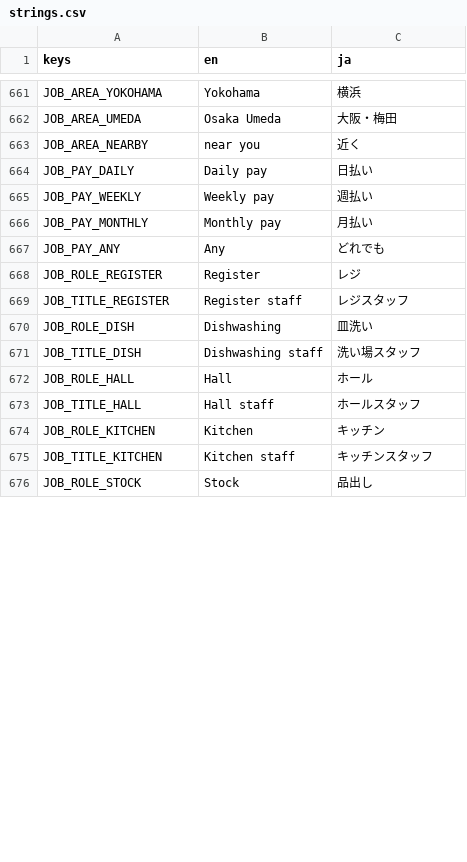
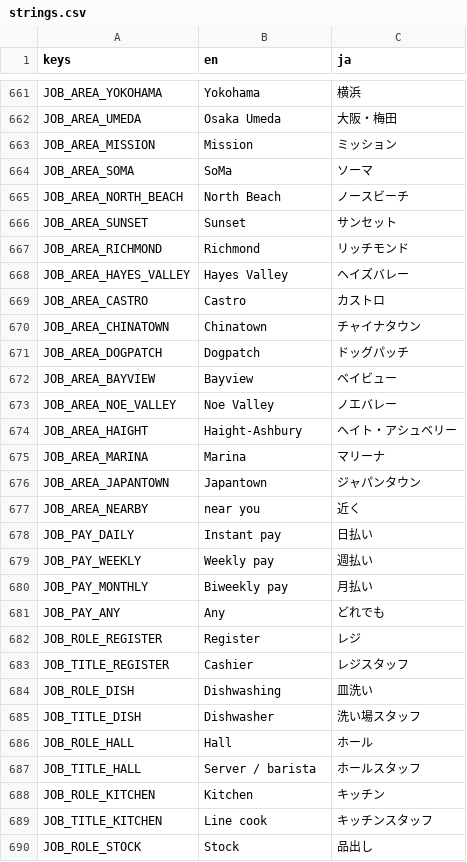
Before and after one commit to FallseF/paw-time, a CSV file: apps/worker/i18n/strings.csv, drawn as a sheet; only a part is shown, gaps mark what is left out; the diff covers the shown part only.

```diff
--- a/apps/worker/i18n/strings.csv
+++ b/apps/worker/i18n/strings.csv
@@ -689,15 +689,29 @@ JOB_AREA_YOKOHAMA,Yokohama,横浜
 JOB_AREA_UMEDA,Osaka Umeda,大阪・梅田
+JOB_AREA_MISSION,Mission,ミッション
+JOB_AREA_SOMA,SoMa,ソーマ
+JOB_AREA_NORTH_BEACH,North Beach,ノースビーチ
+JOB_AREA_SUNSET,Sunset,サンセット
+JOB_AREA_RICHMOND,Richmond,リッチモンド
+JOB_AREA_HAYES_VALLEY,Hayes Valley,ヘイズバレー
+JOB_AREA_CASTRO,Castro,カストロ
+JOB_AREA_CHINATOWN,Chinatown,チャイナタウン
+JOB_AREA_DOGPATCH,Dogpatch,ドッグパッチ
+JOB_AREA_BAYVIEW,Bayview,ベイビュー
+JOB_AREA_NOE_VALLEY,Noe Valley,ノエバレー
+JOB_AREA_HAIGHT,Haight-Ashbury,ヘイト・アシュベリー
+JOB_AREA_MARINA,Marina,マリーナ
+JOB_AREA_JAPANTOWN,Japantown,ジャパンタウン
 JOB_AREA_NEARBY,near you,近く
-JOB_PAY_DAILY,Daily pay,日払い
+JOB_PAY_DAILY,Instant pay,日払い
 JOB_PAY_WEEKLY,Weekly pay,週払い
-JOB_PAY_MONTHLY,Monthly pay,月払い
+JOB_PAY_MONTHLY,Biweekly pay,月払い
 JOB_PAY_ANY,Any,どれでも
 JOB_ROLE_REGISTER,Register,レジ
-JOB_TITLE_REGISTER,Register staff,レジスタッフ
+JOB_TITLE_REGISTER,Cashier,レジスタッフ
 JOB_ROLE_DISH,Dishwashing,皿洗い
-JOB_TITLE_DISH,Dishwashing staff,洗い場スタッフ
+JOB_TITLE_DISH,Dishwasher,洗い場スタッフ
 JOB_ROLE_HALL,Hall,ホール
-JOB_TITLE_HALL,Hall staff,ホールスタッフ
+JOB_TITLE_HALL,Server / barista,ホールスタッフ
 JOB_ROLE_KITCHEN,Kitchen,キッチン
-JOB_TITLE_KITCHEN,Kitchen staff,キッチンスタッフ
+JOB_TITLE_KITCHEN,Line cook,キッチンスタッフ
 JOB_ROLE_STOCK,Stock,品出し
```
Also changed, not shown: 65 edited cells elsewhere in this file, 32 other files.
